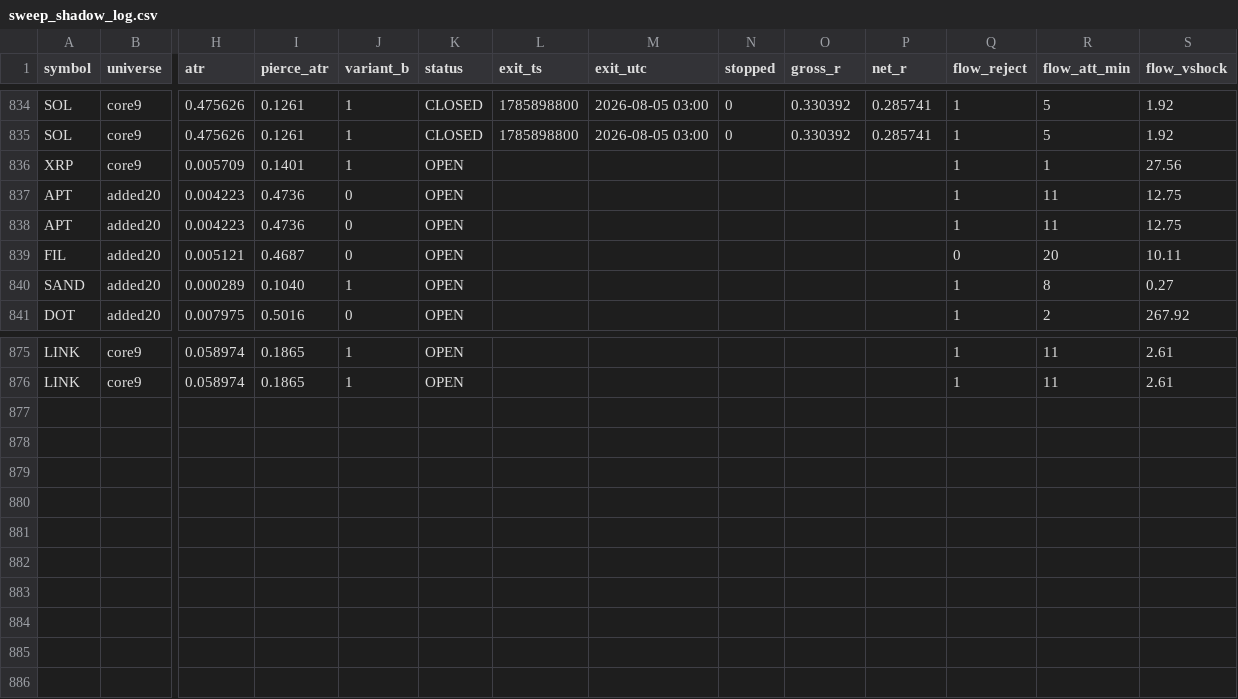
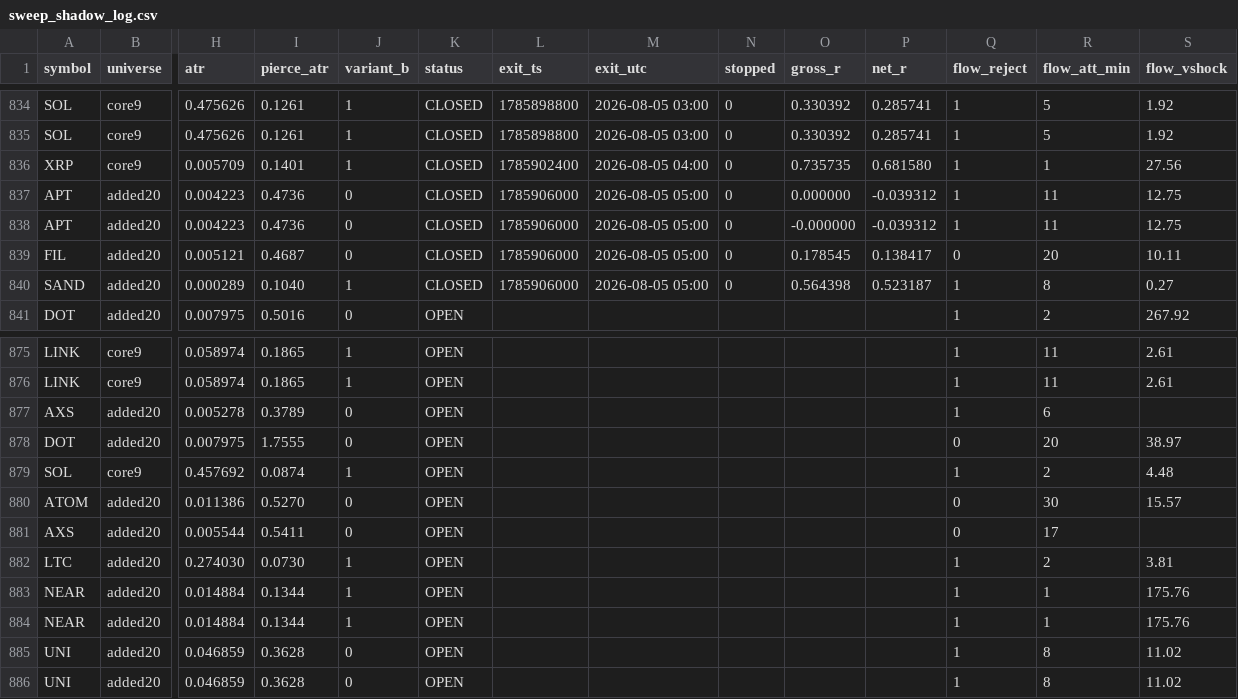
Before and after one commit to rfobelieve-crypto/rfobot, a CSV file: research/results/sweep_shadow_log.csv, drawn as a sheet; only a part is shown, gaps mark what is left out; rows hold the shown columns only; the diff names each change by its address in the sheet, - before the commit and + after, or states it on an @@ line.

```diff
--- a/research/results/sweep_shadow_log.csv
+++ b/research/results/sweep_shadow_log.csv
-K836:K840 (status): OPEN
+K836:K840 (status): CLOSED
-L836 (exit_ts): (empty)
+L836 (exit_ts): 1785902400
-M836 (exit_utc): (empty)
+M836 (exit_utc): 2026-08-05 04:00
-N836:N840 (stopped): (empty)
+N836:N840 (stopped): 0
-O836 (gross_r): (empty)
+O836 (gross_r): 0.735735
-P836 (net_r): (empty)
+P836 (net_r): 0.681580
-L837:L840 (exit_ts): (empty)
+L837:L840 (exit_ts): 1785906000
-M837:M840 (exit_utc): (empty)
+M837:M840 (exit_utc): 2026-08-05 05:00
-O837 (gross_r): (empty)
+O837 (gross_r): 0.000000
-P837:P838 (net_r): (empty)
+P837:P838 (net_r): -0.039312
-O838 (gross_r): (empty)
+O838 (gross_r): -0.000000
-O839 (gross_r): (empty)
+O839 (gross_r): 0.178545
-P839 (net_r): (empty)
+P839 (net_r): 0.138417
-O840 (gross_r): (empty)
+O840 (gross_r): 0.564398
-P840 (net_r): (empty)
+P840 (net_r): 0.523187
+row 877: AXS | added20 | 0.005278 | 0.3789 | 0 | OPEN |  |  |  |  |  | 1 | 6
+row 878: DOT | added20 | 0.007975 | 1.7555 | 0 | OPEN |  |  |  |  |  | 0 | 20 | 38.97
+row 879: SOL | core9 | 0.457692 | 0.0874 | 1 | OPEN |  |  |  |  |  | 1 | 2 | 4.48
+row 880: ATOM | added20 | 0.011386 | 0.5270 | 0 | OPEN |  |  |  |  |  | 0 | 30 | 15.57
+row 881: AXS | added20 | 0.005544 | 0.5411 | 0 | OPEN |  |  |  |  |  | 0 | 17
+row 882: LTC | added20 | 0.274030 | 0.0730 | 1 | OPEN |  |  |  |  |  | 1 | 2 | 3.81
+row 883: NEAR | added20 | 0.014884 | 0.1344 | 1 | OPEN |  |  |  |  |  | 1 | 1 | 175.76
+row 884: NEAR | added20 | 0.014884 | 0.1344 | 1 | OPEN |  |  |  |  |  | 1 | 1 | 175.76
+row 885: UNI | added20 | 0.046859 | 0.3628 | 0 | OPEN |  |  |  |  |  | 1 | 8 | 11.02
+row 886: UNI | added20 | 0.046859 | 0.3628 | 0 | OPEN |  |  |  |  |  | 1 | 8 | 11.02
```
Also changed, not shown: 1 other file.
